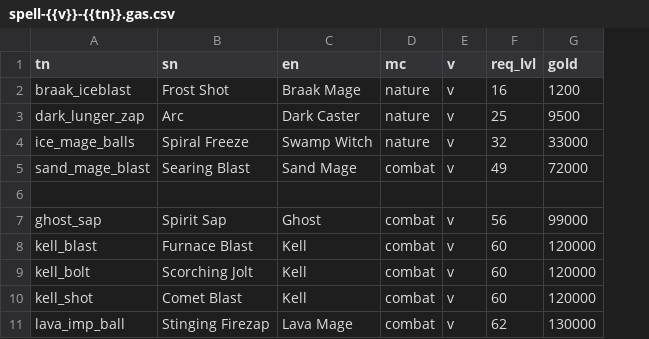
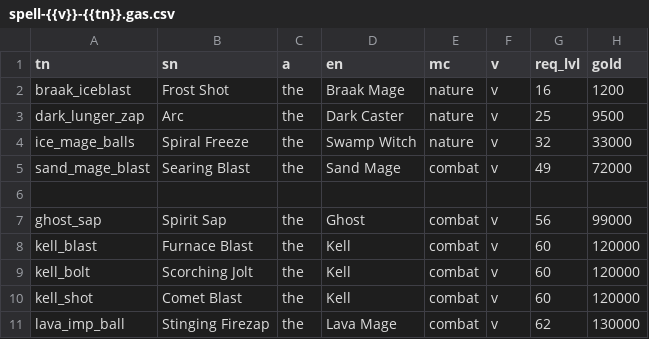
Before and after one commit to foerstj/enemy-spells, a CSV file: gaspy/jinja/enemy-spells/spell-{{v}}-{{tn}}.gas.csv, drawn as a sheet; only a part is shown; the diff names each change by its address in the sheet, - before the commit and + after, or states it on an @@ line.

Commit message:
Fix "Spell of the Gom."

```diff
--- a/gaspy/jinja/enemy-spells/spell-{{v}}-{{tn}}.gas.csv
+++ b/gaspy/jinja/enemy-spells/spell-{{v}}-{{tn}}.gas.csv
+column C (a), rows 2-11: the | the | the | the |  | the | the | the | the | the
```
Also changed, not shown: 12 other files.
